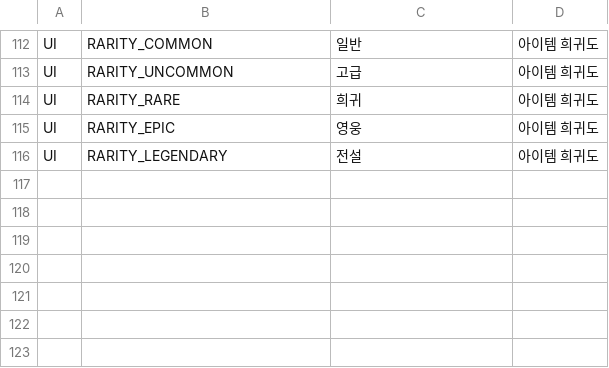
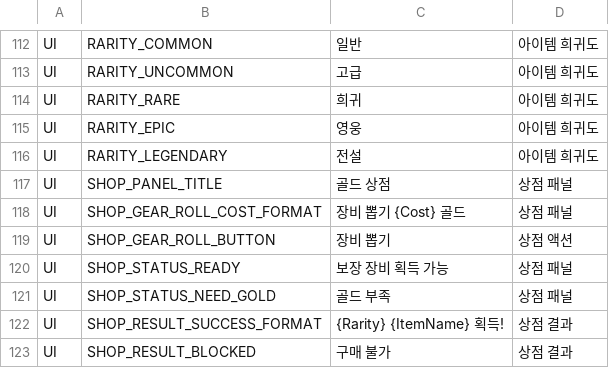
Before and after one commit to ewoo14/idle-project, a CSV file: client/Content/Localization/Game/ko/UI.csv, drawn as a sheet; only a part is shown, gaps mark what is left out.

```diff
--- a/client/Content/Localization/Game/ko/UI.csv
+++ b/client/Content/Localization/Game/ko/UI.csv
@@ -116 +116,8 @@ UI,RARITY_EPIC,"영웅","아이템 희귀도"
 UI,RARITY_LEGENDARY,"전설","아이템 희귀도"
+UI,SHOP_PANEL_TITLE,"골드 상점","상점 패널"
+UI,SHOP_GEAR_ROLL_COST_FORMAT,"장비 뽑기 {Cost} 골드","상점 패널"
+UI,SHOP_GEAR_ROLL_BUTTON,"장비 뽑기","상점 액션"
+UI,SHOP_STATUS_READY,"보장 장비 획득 가능","상점 패널"
+UI,SHOP_STATUS_NEED_GOLD,"골드 부족","상점 패널"
+UI,SHOP_RESULT_SUCCESS_FORMAT,"{Rarity} {ItemName} 획득!","상점 결과"
+UI,SHOP_RESULT_BLOCKED,"구매 불가","상점 결과"
```
Also changed, not shown: client/Content/Localization/Game/en/UI.csv, 19 other files.
